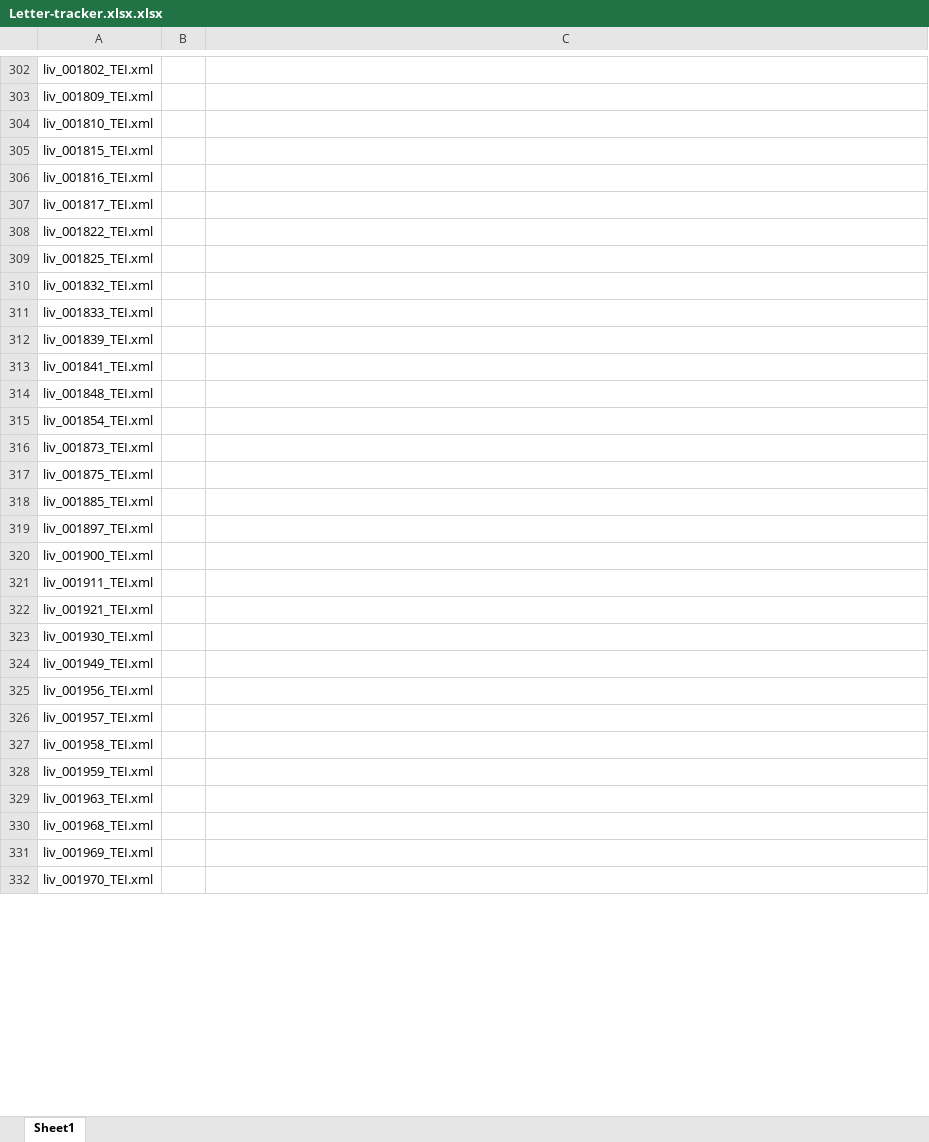
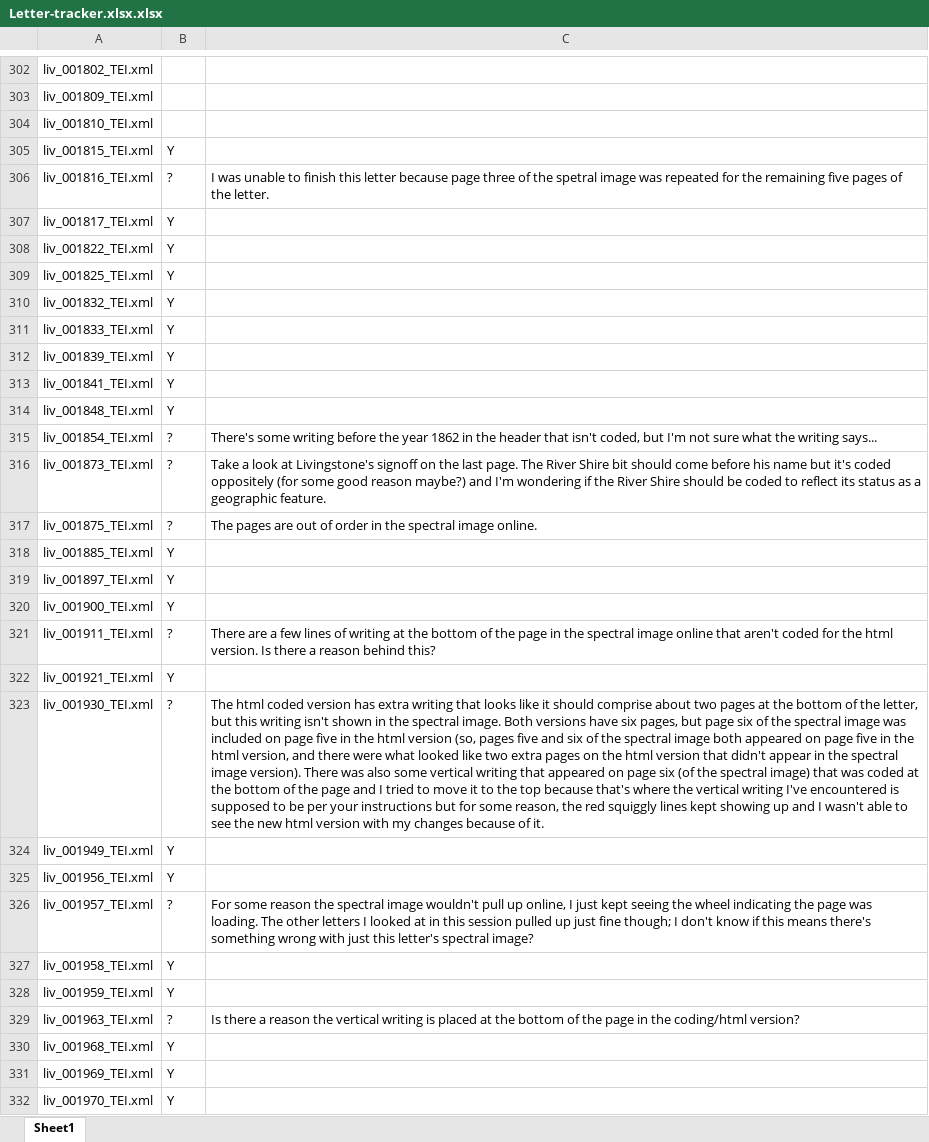
Before and after one commit to livingstoneonline/LEAP-TEI, an Excel workbook: Being-Reviewed/Geiger-tei/Letter-tracker.xlsx.xlsx, sheet Sheet1, drawn as a sheet; only a part is shown, gaps mark what is left out; values as stored, in another font and other column widths than the file's, no borders; charts and pictures not drawn; the diff covers the shown part only; the diff names each change by its address in the sheet, - before the commit and + after, or states it on an @@ line.

```diff
--- a/Being-Reviewed/Geiger-tei/Letter-tracker.xlsx.xlsx (sheet Sheet1)
+++ b/Being-Reviewed/Geiger-tei/Letter-tracker.xlsx.xlsx (sheet Sheet1)
-B305: (empty)
+B305: Y
-B306: (empty)
+B306: ?
-C306: (empty)
+C306: I was unable to finish this letter because page three of the spetral image was repeated for the remaining five pages of the letter.
-B307:B314: (empty)
+B307:B314: Y
-B315:B317: (empty)
+B315:B317: ?
-C315: (empty)
+C315: There's some writing before the year 1862 in the header that isn't coded, but I'm not sure what the writing says...
-C316: (empty)
+C316: Take a look at Livingstone's signoff on the last page. The River Shire bit should come before his name but it's coded oppositely (for some good reason maybe?) and I'm wondering if the River Shire should be coded to reflect its status as a geographic feature.
-C317: (empty)
+C317: The pages are out of order in the spectral image online.
-B318:B320: (empty)
+B318:B320: Y
-B321: (empty)
+B321: ?
-C321: (empty)
+C321: There are a few lines of writing at the bottom of the page in the spectral image online that aren't coded for the html version. Is there a reason behind this?
-B322: (empty)
+B322: Y
-B323: (empty)
+B323: ?
-C323: (empty)
+C323: The html coded version has extra writing that looks like it should comprise about two pages at the bottom of the letter, but this writing isn't shown in the spectral image. Both versions have six pages, but page six of the spectral image was included on page five in the html version (so, pages five and six of the spectral image both appeared on page five in the html version, and there were what looked like two extra pages on the html version that didn't appear in the spectral image version). There was also some vertical writing that appeared on page six (of the spectral image) that was coded at the bottom of the page and I tried to move it to the top because that's where the vertical writing I've encountered is supposed to be per your instructions but for some reason, the red squiggly lines kept showing up and I wasn't able to see the new html version with my changes because of it.
-B324:B325: (empty)
+B324:B325: Y
-B326: (empty)
+B326: ?
-C326: (empty)
+C326: For some reason the spectral image wouldn't pull up online, I just kept seeing the wheel indicating the page was loading. The other letters I looked at in this session pulled up just fine though; I don't know if this means there's something wrong with just this letter's spectral image?
-B327:B328: (empty)
+B327:B328: Y
-B329: (empty)
+B329: ?
-C329: (empty)
+C329: Is there a reason the vertical writing is placed at the bottom of the page in the coding/html version?
-B330:B332: (empty)
+B330:B332: Y
```
Also changed, not shown: 27 edited cells elsewhere in this sheet, 6 other files.
